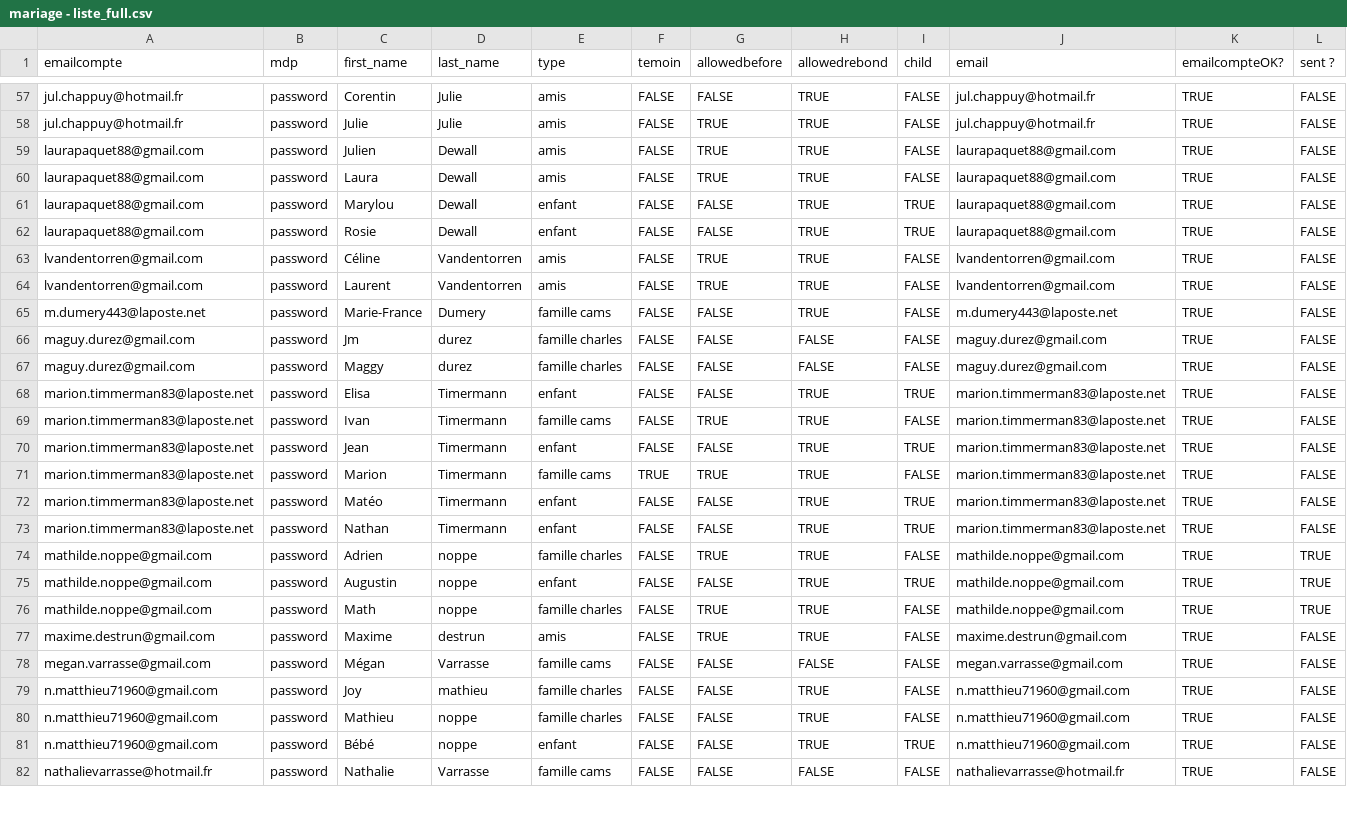
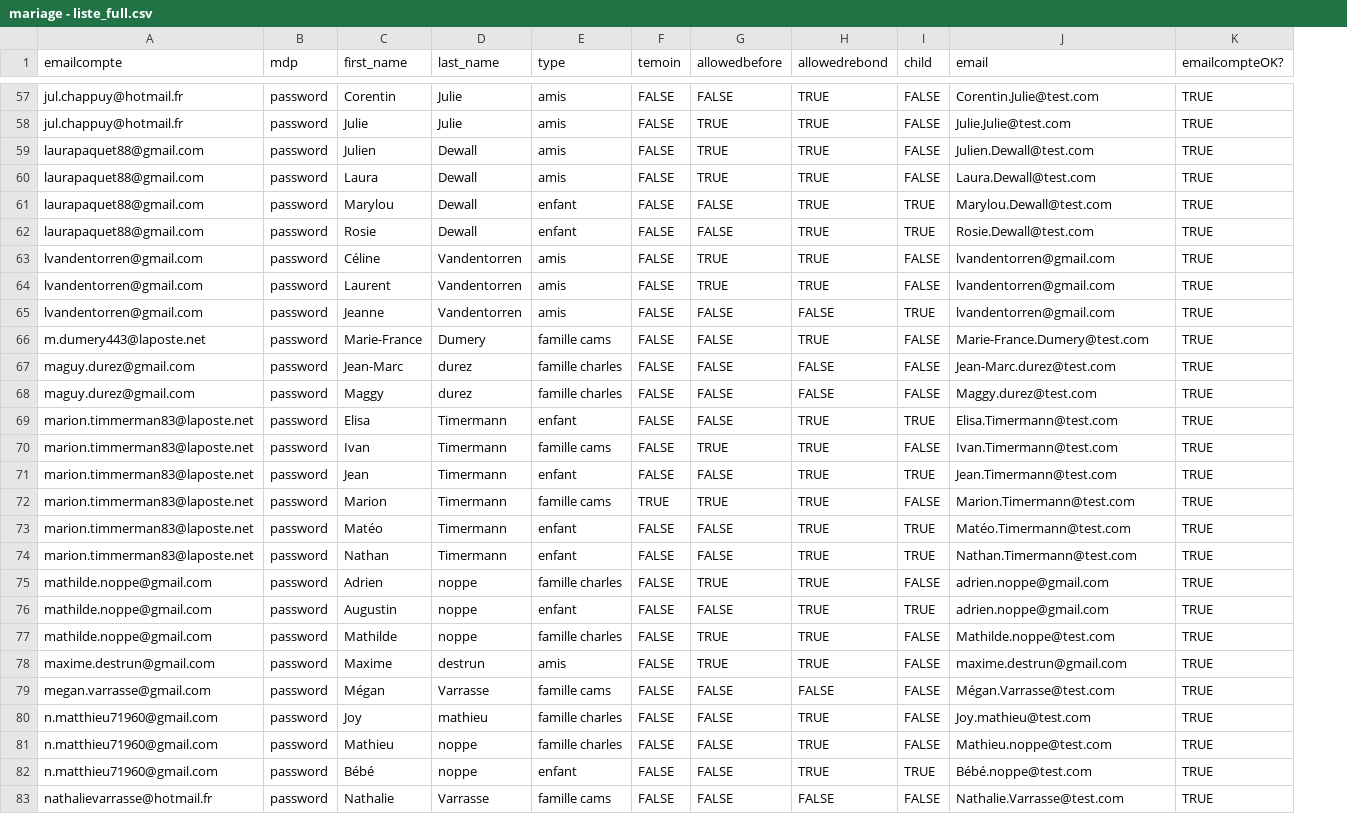
Before and after one commit to charl6612/camsetcharlesmariage, a CSV file: lib/mariage - liste_full.csv, drawn as a sheet; only a part is shown, gaps mark what is left out; removed rows and columns are numbered as before the commit, all else as after; the diff covers the shown part only; the diff names each change by its address in the sheet, - before the commit and + after, or states it on an @@ line.

```diff
--- a/lib/mariage - liste_full.csv
+++ b/lib/mariage - liste_full.csv
-column L (sent ?), rows 57-82: FALSE | FALSE | FALSE | FALSE | FALSE | FALSE | FALSE | FALSE | FALSE | FALSE | FALSE | FALSE | FALSE | FALSE | FALSE | FALSE | FALSE | TRUE | TRUE | TRUE | FALSE | FALSE | FALSE | FALSE | FALSE | FALSE
-J57 (email): jul.chappuy@hotmail.fr
+J57 (email): Corentin.Julie@test.com
-J58 (email): jul.chappuy@hotmail.fr
+J58 (email): Julie.Julie@test.com
-J59 (email): laurapaquet88@gmail.com
+J59 (email): Julien.Dewall@test.com
-J60 (email): laurapaquet88@gmail.com
+J60 (email): Laura.Dewall@test.com
-J61 (email): laurapaquet88@gmail.com
+J61 (email): Marylou.Dewall@test.com
-J62 (email): laurapaquet88@gmail.com
+J62 (email): Rosie.Dewall@test.com
+row 65: lvandentorren@gmail.com | password | Jeanne | Vandentorren | amis | FALSE | FALSE | FALSE | TRUE | lvandentorren@gmail.com | TRUE
-J66 (email): m.dumery443@laposte.net
+J66 (email): Marie-France.Dumery@test.com
-C67 (first_name): Jm
+C67 (first_name): Jean-Marc
-J67 (email): maguy.durez@gmail.com
+J67 (email): Jean-Marc.durez@test.com
-J68 (email): maguy.durez@gmail.com
+J68 (email): Maggy.durez@test.com
-J69 (email): marion.timmerman83@laposte.net
+J69 (email): Elisa.Timermann@test.com
-J70 (email): marion.timmerman83@laposte.net
+J70 (email): Ivan.Timermann@test.com
-J71 (email): marion.timmerman83@laposte.net
+J71 (email): Jean.Timermann@test.com
-J72 (email): marion.timmerman83@laposte.net
+J72 (email): Marion.Timermann@test.com
-J73 (email): marion.timmerman83@laposte.net
+J73 (email): Matéo.Timermann@test.com
-J74 (email): marion.timmerman83@laposte.net
+J74 (email): Nathan.Timermann@test.com
-J75:J76 (email): mathilde.noppe@gmail.com
+J75:J76 (email): adrien.noppe@gmail.com
-C77 (first_name): Math
+C77 (first_name): Mathilde
-J77 (email): mathilde.noppe@gmail.com
+J77 (email): Mathilde.noppe@test.com
-J79 (email): megan.varrasse@gmail.com
+J79 (email): Mégan.Varrasse@test.com
-J80 (email): n.matthieu71960@gmail.com
+J80 (email): Joy.mathieu@test.com
-J81 (email): n.matthieu71960@gmail.com
+J81 (email): Mathieu.noppe@test.com
-J82 (email): n.matthieu71960@gmail.com
+J82 (email): Bébé.noppe@test.com
-J83 (email): nathalievarrasse@hotmail.fr
+J83 (email): Nathalie.Varrasse@test.com
```
Also changed, not shown: 4 added rows, 1 removed row and 82 edited cells elsewhere in this file.
